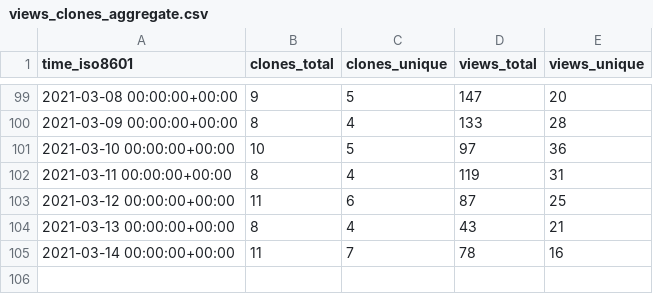
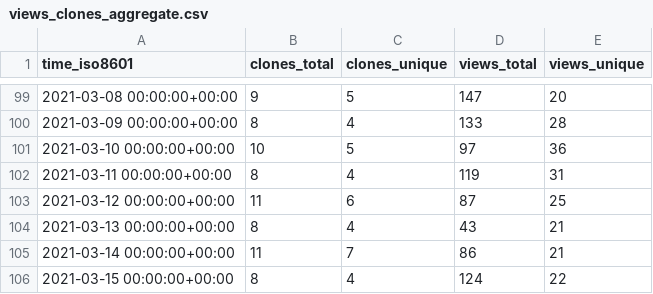
Before and after one commit to jgehrcke/ghrs-test, a CSV file: jgehrcke/covid-19-germany-gae/ghrs-data/views_clones_aggregate.csv, drawn as a sheet; only a part is shown, gaps mark what is left out.

```diff
--- a/jgehrcke/covid-19-germany-gae/ghrs-data/views_clones_aggregate.csv
+++ b/jgehrcke/covid-19-germany-gae/ghrs-data/views_clones_aggregate.csv
@@ -104,2 +104,3 @@ time_iso8601,clones_total,clones_unique,views_total,views_unique
 2021-03-13 00:00:00+00:00,8,4,43,21
-2021-03-14 00:00:00+00:00,11,7,78,16
+2021-03-14 00:00:00+00:00,11,7,86,21
+2021-03-15 00:00:00+00:00,8,4,124,22
```
Also changed, not shown: 1 other file.
